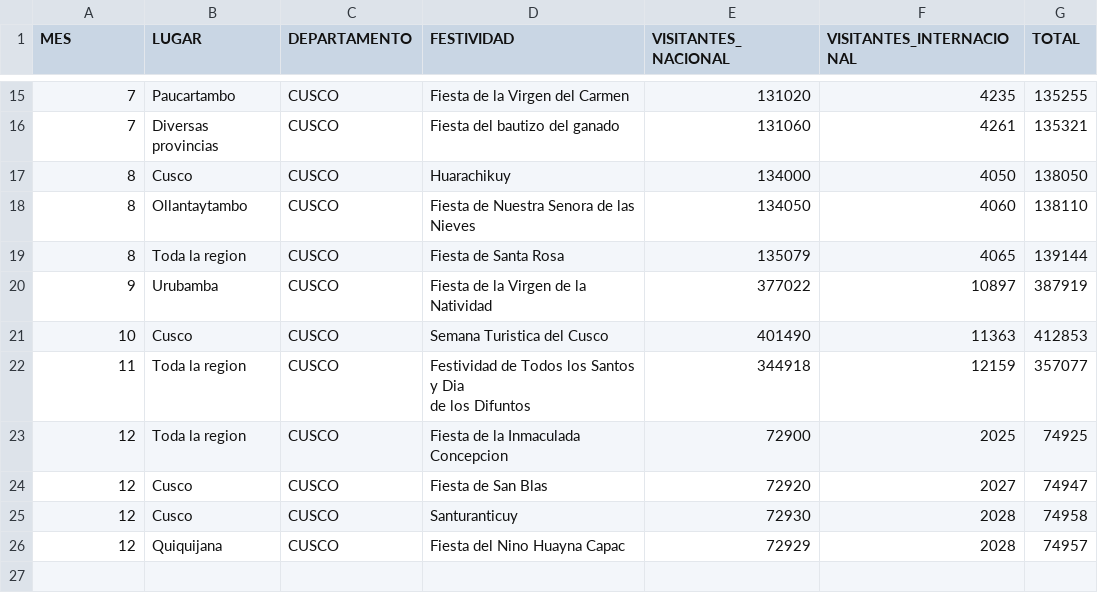
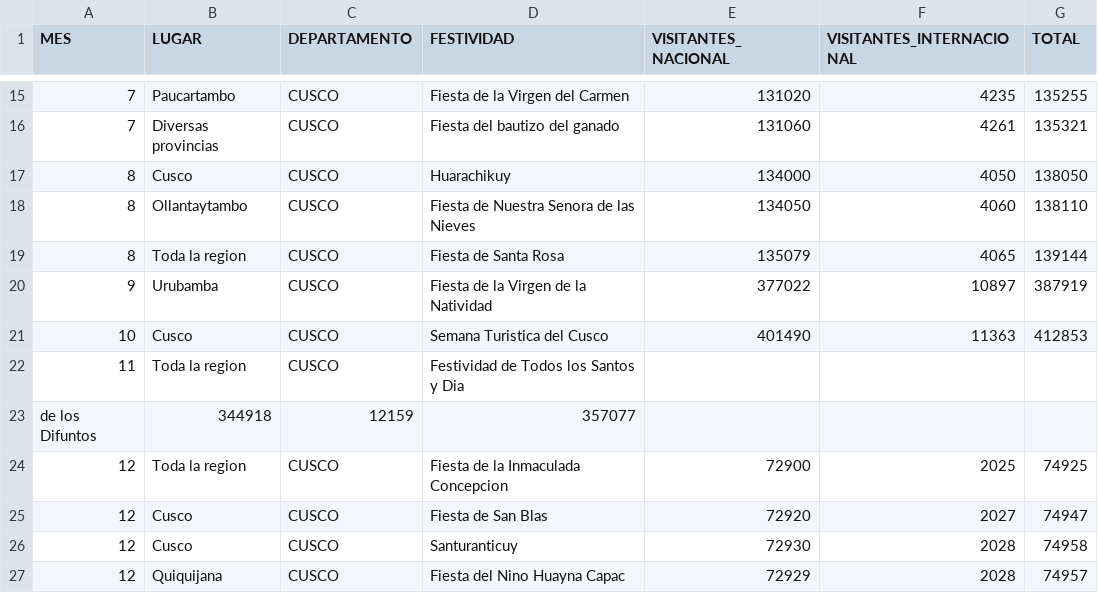
Before and after one commit to DanielAlvarez98/festividades, a CSV file: dataset_limpio.csv, drawn as a sheet; only a part is shown, gaps mark what is left out.

Commit message:
Update dataset_limpio.csv

```diff
--- a/dataset_limpio.csv
+++ b/dataset_limpio.csv
@@ -21,4 +21,4 @@
 10;Cusco;CUSCO;Semana Turistica del Cusco;401490;11363;412853
-11;Toda la region;CUSCO;"Festividad de Todos los Santos y Dia
-de los Difuntos";344918;12159;357077
+11;Toda la region;CUSCO;Festividad de Todos los Santos y Dia
+de los Difuntos;344918;12159;357077
 12;Toda la region;CUSCO;Fiesta de la Inmaculada Concepcion;72900;2025;74925
```
